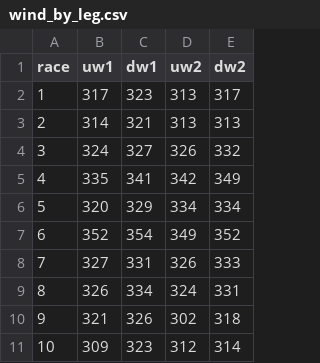
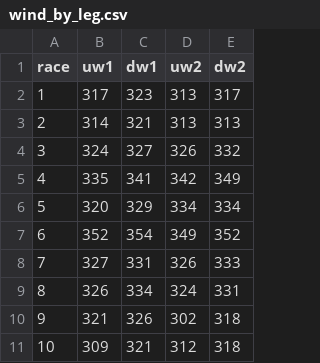
Before and after one commit to fiorellataraborelli-ops/sailing, a CSV file: data/v1/wind_by_leg.csv, drawn as a sheet.

```diff
--- a/data/v1/wind_by_leg.csv
+++ b/data/v1/wind_by_leg.csv
@@ -10,2 +10,2 @@ race,uw1,dw1,uw2,dw2
 9,321,326,302,318
-10,309,323,312,314
+10,309,321,312,318
```
Also changed, not shown: data/v1/legs.csv, data/v1/startline.csv, 30 other files.
